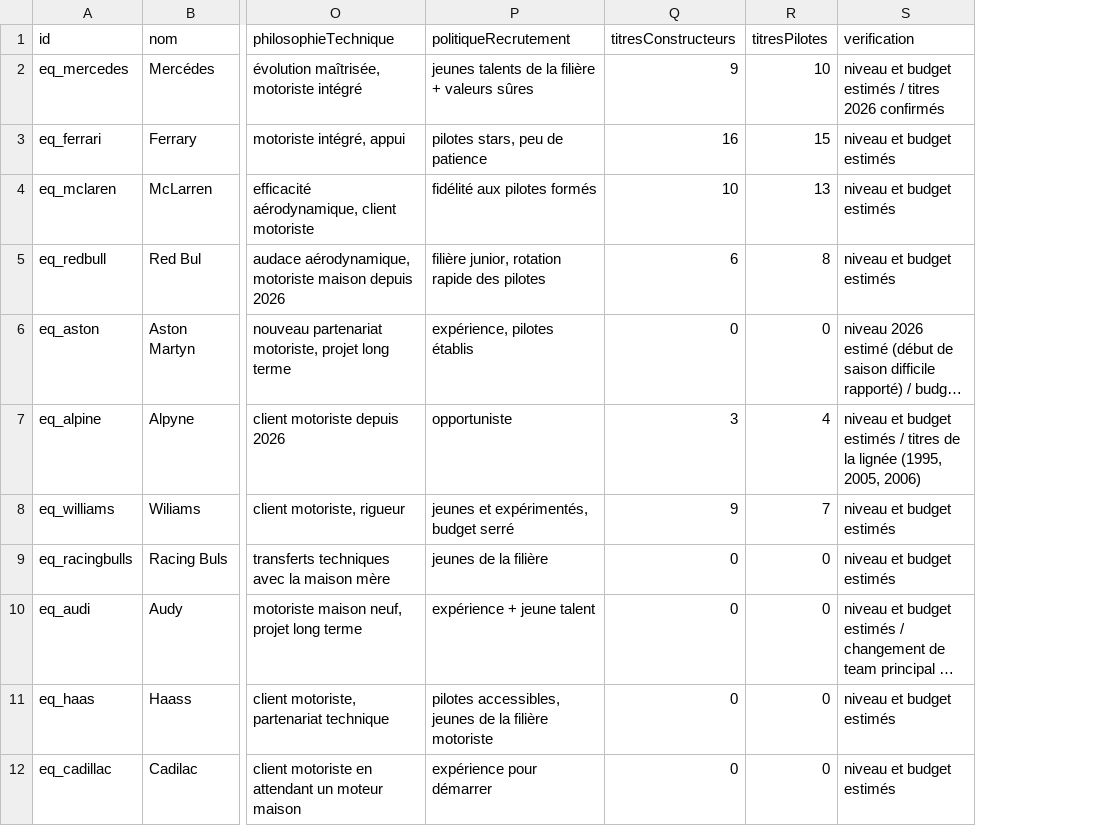
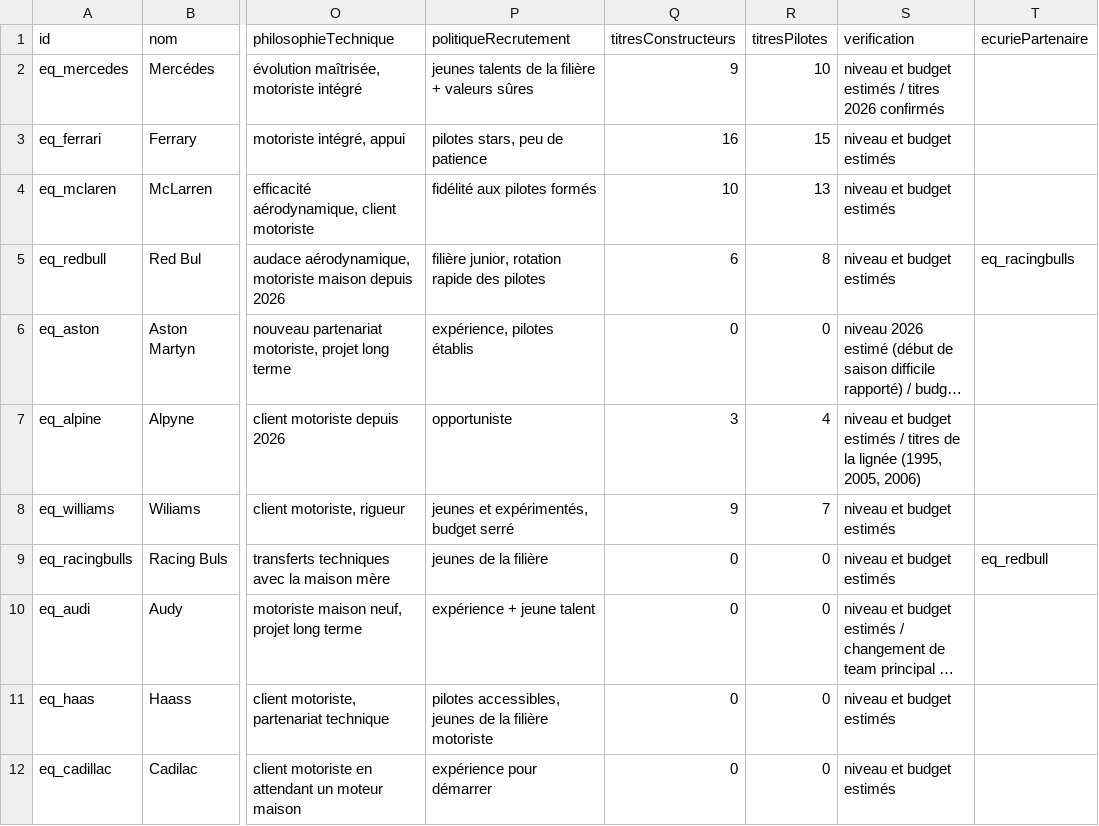
Before and after one commit to lableeyohan91-art/F1Manager-, a CSV file: data/grille-2026/ecuries.csv, drawn as a sheet; only a part is shown, gaps mark what is left out; long unchanged cells end in …; the diff names each change by its address in the sheet, - before the commit and + after, or states it on an @@ line.

```diff
--- a/data/grille-2026/ecuries.csv
+++ b/data/grille-2026/ecuries.csv
+column T (ecuriePartenaire), rows 5-9: eq_racingbulls |  |  |  | eq_redbull
```
Also changed, not shown: 14 other files.
